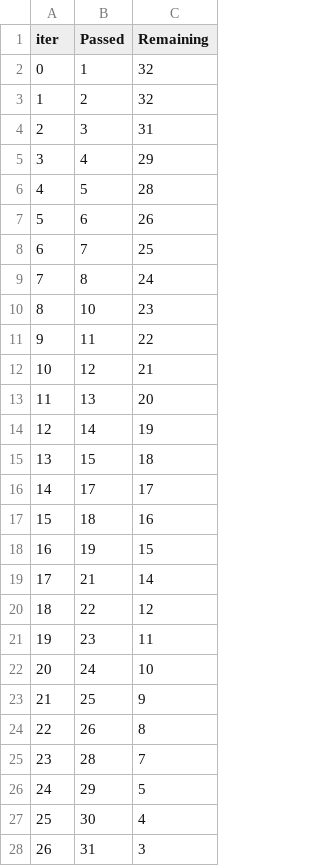
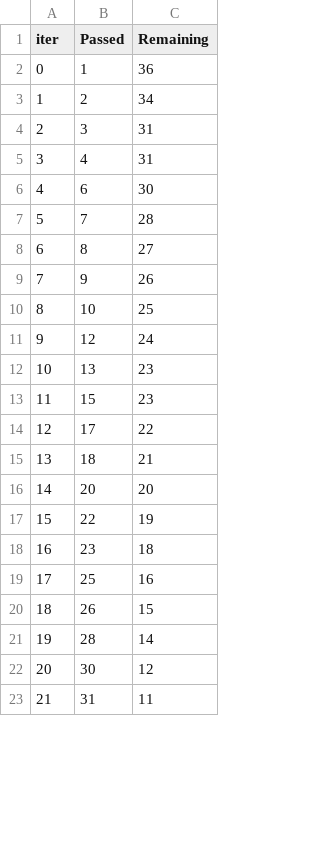
Before and after one commit to enricovivan/breast_cancer_ml_python_tuning, a TSV file: ntrb/catboost_info/time_left.tsv, drawn as a sheet; only a part is shown; removed rows and columns are numbered as before the commit, all else as after; the diff covers the shown part only; the diff names each change by its address in the sheet, - before the commit and + after, or states it on an @@ line.

```diff
--- a/ntrb/catboost_info/time_left.tsv
+++ b/ntrb/catboost_info/time_left.tsv
-C2 (Remaining): 32
+C2 (Remaining): 36
-C3 (Remaining): 32
+C3 (Remaining): 34
-C5 (Remaining): 29
+C5 (Remaining): 31
-row 6: 4 | 5 | 28
@@ column A (iter) renumbered between rows 6 and 26 @@
-C6 (Remaining): 26
+C6 (Remaining): 30
-C7 (Remaining): 25
+C7 (Remaining): 28
-C8 (Remaining): 24
+C8 (Remaining): 27
+row 9: 7 | 9 | 26
-C10 (Remaining): 23
+C10 (Remaining): 25
-row 11: 9 | 11 | 22
-C11 (Remaining): 21
+C11 (Remaining): 24
-C12 (Remaining): 20
+C12 (Remaining): 23
-row 14: 12 | 14 | 19
-C13 (Remaining): 18
+C13 (Remaining): 23
-C14 (Remaining): 17
+C14 (Remaining): 22
-C15 (Remaining): 16
+C15 (Remaining): 21
-row 18: 16 | 19 | 15
-row 19: 17 | 21 | 14
+row 16: 14 | 20 | 20
-C17 (Remaining): 12
+C17 (Remaining): 19
-C18 (Remaining): 11
+C18 (Remaining): 18
-row 22: 20 | 24 | 10
-C19 (Remaining): 9
+C19 (Remaining): 16
-C20 (Remaining): 8
+C20 (Remaining): 15
-C21 (Remaining): 7
+C21 (Remaining): 14
-row 26: 24 | 29 | 5
-C22 (Remaining): 4
+C22 (Remaining): 12
-C23 (Remaining): 3
+C23 (Remaining): 11
```
Also changed, not shown: 6 added rows, 1 removed row and 2 edited cells elsewhere in this file, 4 other files.
